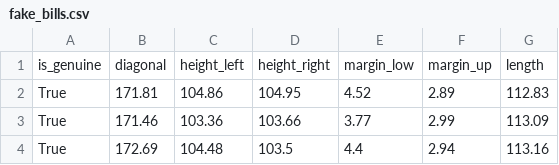
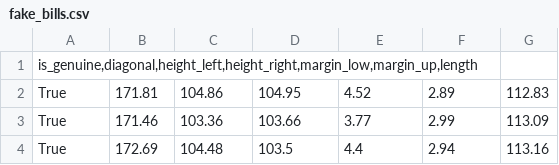
Before and after one commit to amunroe1/amunroe1, a CSV file: Machine Learning DAT402/fake_bills.csv, drawn as a sheet; only a part is shown.

Commit message:
Update fake_bills.csv

```diff
--- a/Machine Learning DAT402/fake_bills.csv
+++ b/Machine Learning DAT402/fake_bills.csv
@@ -1,2 +1,2 @@
-is_genuine;diagonal;height_left;height_right;margin_low;margin_up;length
+is_genuine,diagonal,height_left,height_right,margin_low,margin_up,length
 True;171.81;104.86;104.95;4.52;2.89;112.83
```
